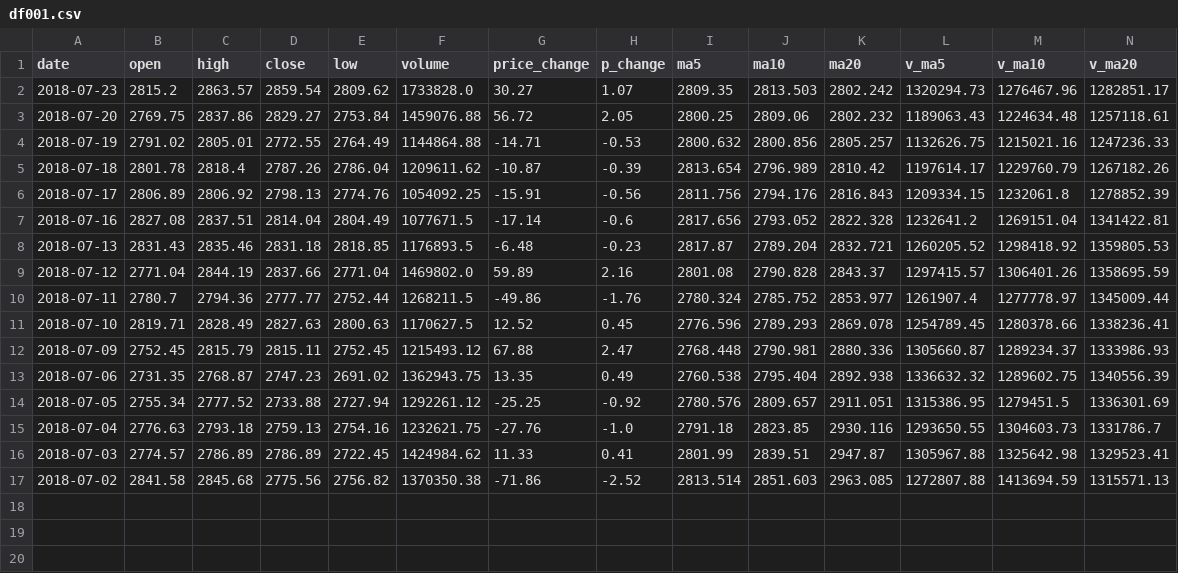
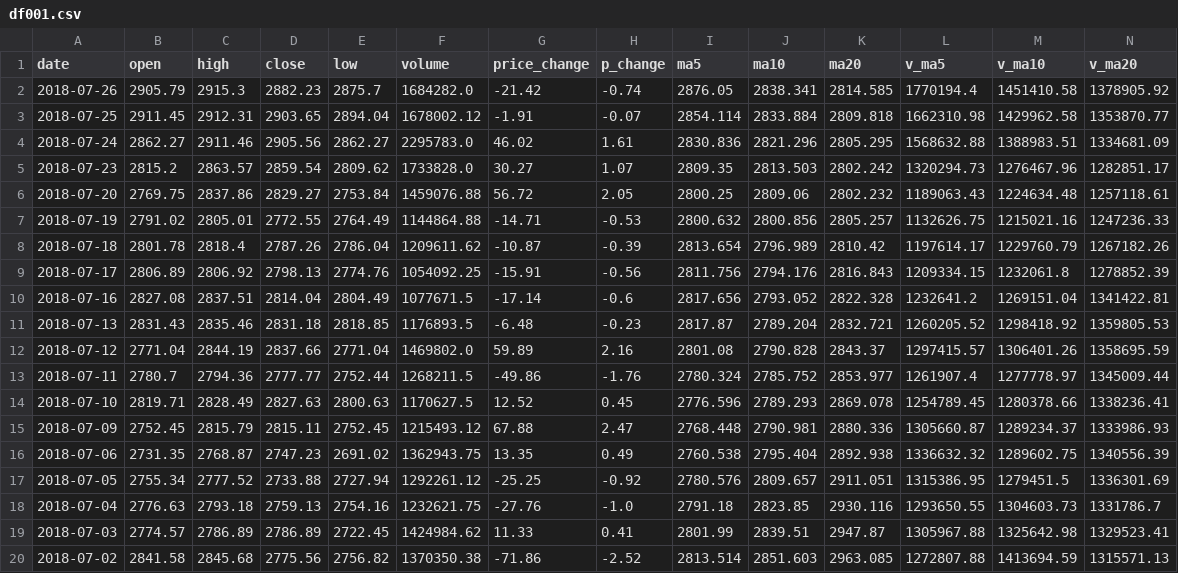
Before and after one commit to databooks/databook, a CSV file: mingpractice/df001.csv (was df001.csv), drawn as a sheet.

```diff
--- a/df001.csv
+++ b/mingpractice/df001.csv
@@ -1,2 +1,5 @@
 date,open,high,close,low,volume,price_change,p_change,ma5,ma10,ma20,v_ma5,v_ma10,v_ma20
+2018-07-26,2905.79,2915.3,2882.23,2875.7,1684282.0,-21.42,-0.74,2876.05,2838.341,2814.585,1770194.4,1451410.58,1378905.92
+2018-07-25,2911.45,2912.31,2903.65,2894.04,1678002.12,-1.91,-0.07,2854.114,2833.884,2809.818,1662310.98,1429962.58,1353870.77
+2018-07-24,2862.27,2911.46,2905.56,2862.27,2295783.0,46.02,1.61,2830.836,2821.296,2805.295,1568632.88,1388983.51,1334681.09
 2018-07-23,2815.2,2863.57,2859.54,2809.62,1733828.0,30.27,1.07,2809.35,2813.503,2802.242,1320294.73,1276467.96,1282851.17
```
Also changed, not shown: 10 other files.
